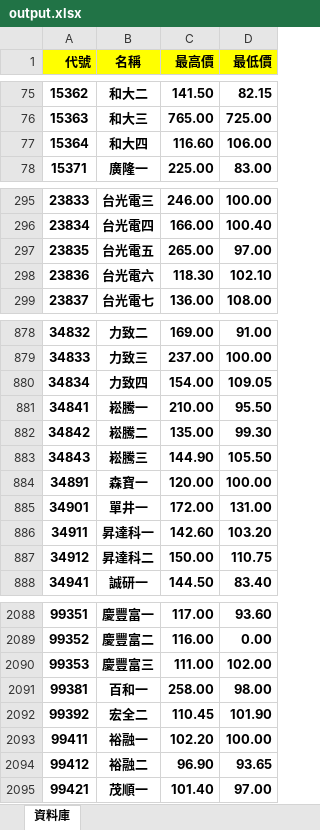
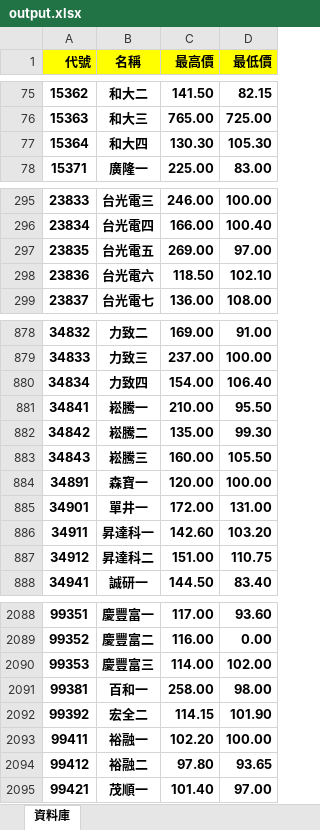
Before and after one commit to rexdashu168/cb168, an Excel workbook: output.xlsx, sheet 資料庫, drawn as a sheet; only a part is shown, gaps mark what is left out; values as stored, in another font and other column widths than the file's, no borders; conditional formats not drawn; the diff covers the shown part only; the diff names each change by its address in the sheet, - before the commit and + after, or states it on an @@ line.

```diff
--- a/output.xlsx (sheet 資料庫)
+++ b/output.xlsx (sheet 資料庫)
-C77 (最高價): 116.60
+C77 (最高價): 130.30
-D77 (最低價): 106.00
+D77 (最低價): 105.30
-C297 (最高價): 265.00
+C297 (最高價): 269.00
-C298 (最高價): 118.30
+C298 (最高價): 118.50
-D880 (最低價): 109.05
+D880 (最低價): 106.40
-C883 (最高價): 144.90
+C883 (最高價): 160.00
-C887 (最高價): 150.00
+C887 (最高價): 151.00
-C2090 (最高價): 111.00
+C2090 (最高價): 114.00
-C2092 (最高價): 110.45
+C2092 (最高價): 114.15
-C2094 (最高價): 96.90
+C2094 (最高價): 97.80
```
Also changed, not shown: 26 added rows and 78 edited cells elsewhere in this sheet.
